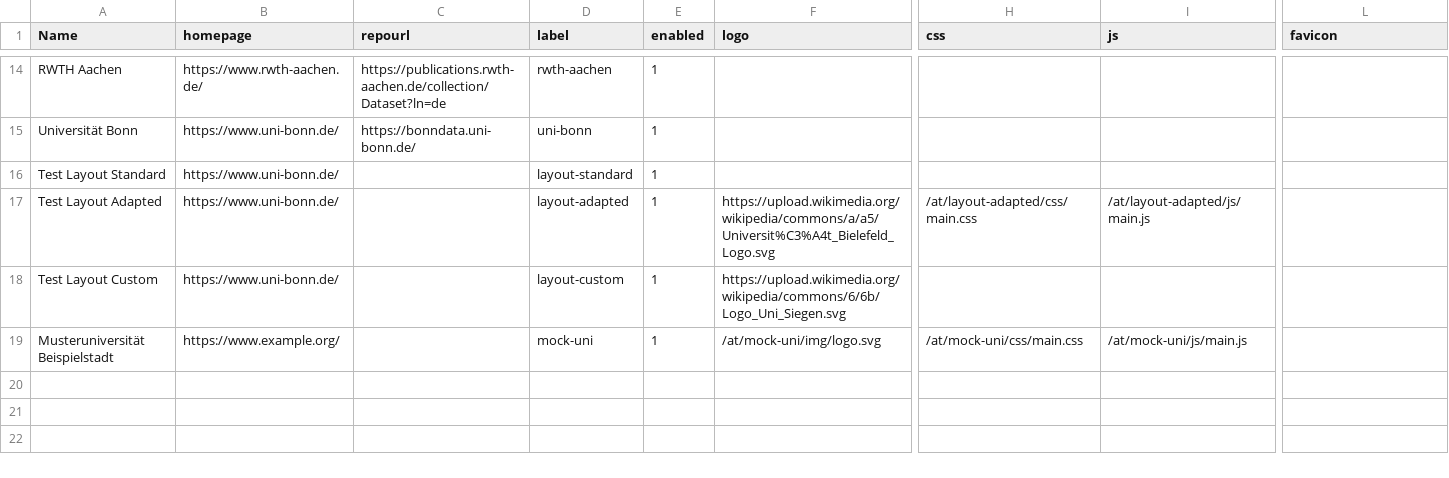
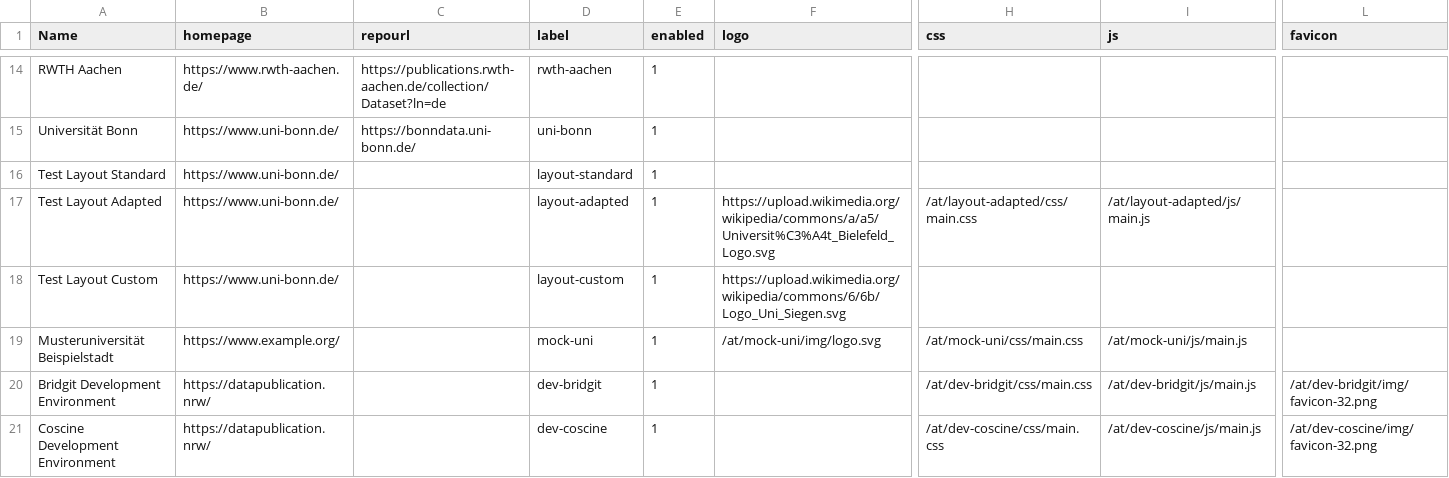
Before and after one commit to sergejzr/subdataversehp-templates, a CSV file: config/unis.csv, drawn as a sheet; only a part is shown, gaps mark what is left out; rows hold the shown columns only; the diff names each change by its address in the sheet, - before the commit and + after, or states it on an @@ line.

Commit message:
Add dev-bridgit and dev-coscine development collections
Two top-level collections on the test instance for the Bridgit and
Coscine developers. Light DataPublication.nrw branding only:
- colours from the DaPu CD (Nachtblau, Cyanblau as line), plain navy
  hero instead of a photo, Open Sans self-hosted (same OFL files as
  the landing preview)
- the consortium wordmark stays visible in the navbar; no university
  logo, no logo-hiding rule
- favicon-32.png byte-identical from the CD package (06-Favicon)
- js/main.js identical to the other university folders

```diff
--- a/config/unis.csv
+++ b/config/unis.csv
+row 20: Bridgit Development Environment | https://datapublication.nrw/ |  | dev-bridgit | 1 |  | /at/dev-bridgit/css/main.css | /at/dev-bridgit/js/main.js | /at/dev-bridgit/img/favicon-32.png
+row 21: Coscine Development Environment | https://datapublication.nrw/ |  | dev-coscine | 1 |  | /at/dev-coscine/css/main.css | /at/dev-coscine/js/main.js | /at/dev-coscine/img/favicon-32.png
```
Also changed, not shown: 14 other files.
